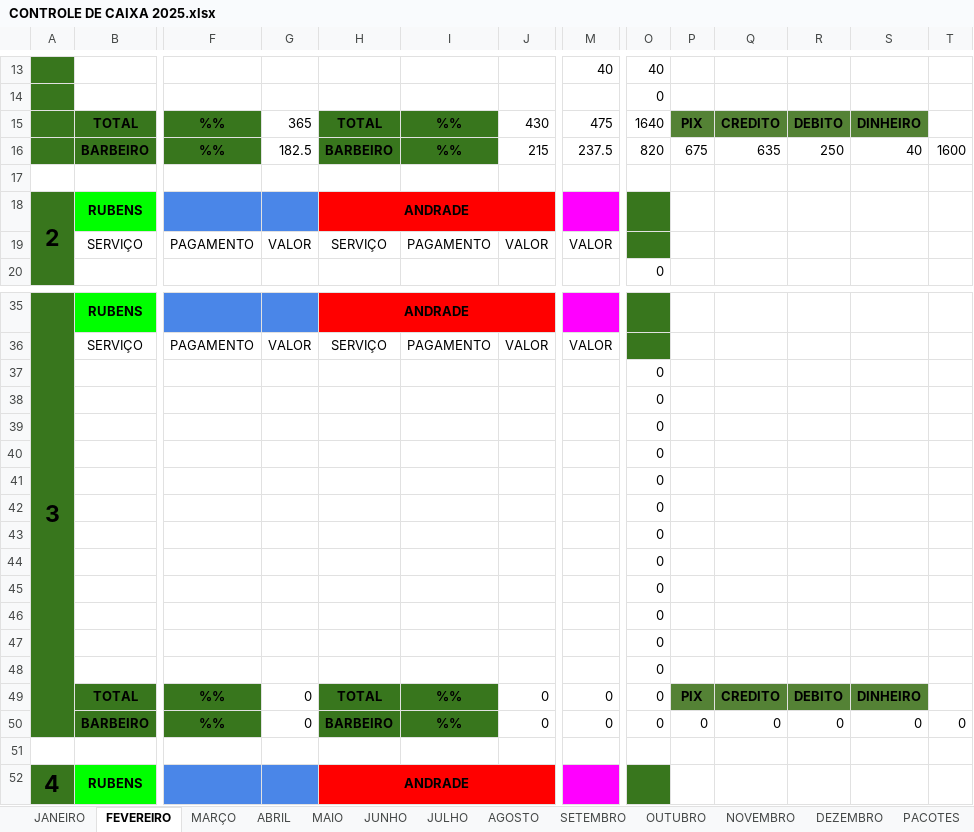
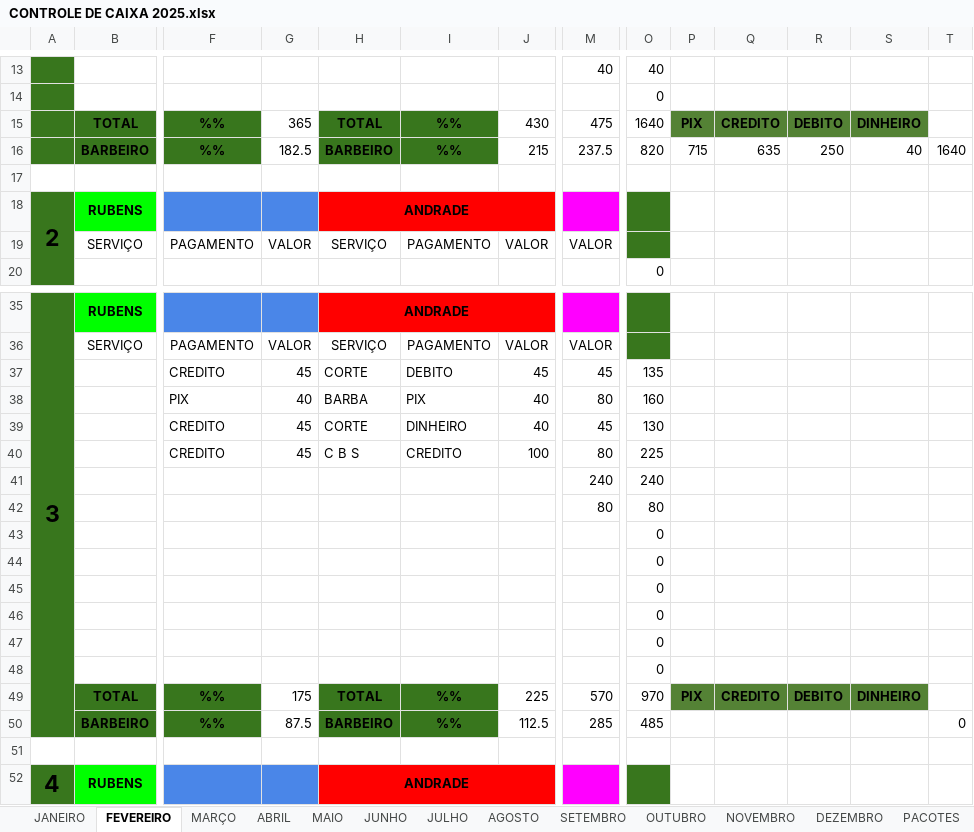
Before and after one commit to joaosantosxps/controle, an Excel workbook: CONTROLE DE CAIXA 2025.xlsx, sheet FEVEREIRO, drawn as a sheet; only a part is shown, gaps mark what is left out; values as stored, in another font and other column widths than the file's, no borders; removed rows and columns are numbered as before the commit, all else as after; rows hold the shown columns only; the diff covers the shown part only; the diff names each change by its address in the sheet, - before the commit and + after, or states it on an @@ line.

```diff
--- a/CONTROLE DE CAIXA 2025.xlsx (sheet FEVEREIRO)
+++ b/CONTROLE DE CAIXA 2025.xlsx (sheet FEVEREIRO)
-P16: 675
+P16: 715
-T16: 1600
+T16: 1640
+row 37:  |  | CREDITO | 45 | CORTE | DEBITO | 45 | 45 | 135
+row 38:  |  | PIX | 40 | BARBA | PIX | 40 | 80 | 160
+row 39:  |  | CREDITO | 45 | CORTE | DINHEIRO | 40 | 45 | 130
+row 40:  |  | CREDITO | 45 | C B S | CREDITO | 100 | 80 | 225
+row 41:  |  |  |  |  |  |  | 240 | 240
+row 42:  |  |  |  |  |  |  | 80 | 80
-row 43:  |  |  |  |  |  |  |  | 0
-row 44:  |  |  |  |  |  |  |  | 0
-row 45:  |  |  |  |  |  |  |  | 0
-row 46:  |  |  |  |  |  |  |  | 0
-row 47:  |  |  |  |  |  |  |  | 0
-row 48:  |  |  |  |  |  |  |  | 0
-G49: 0
+G49: 175
-J49: 0
+J49: 225
-M49: 0
+M49: 570
-O49: 0
+O49: 970
-G50: 0
+G50: 87.5
-J50: 0
+J50: 112.5
-M50: 0
+M50: 285
-O50: 0
+O50: 485
-P50: 0
+P50: (empty)
-Q50: 0
+Q50: (empty)
-R50: 0
+R50: (empty)
-S50: 0
+S50: (empty)
```
Also changed, not shown: 18 edited cells elsewhere in this sheet, formulas that keep their value.
